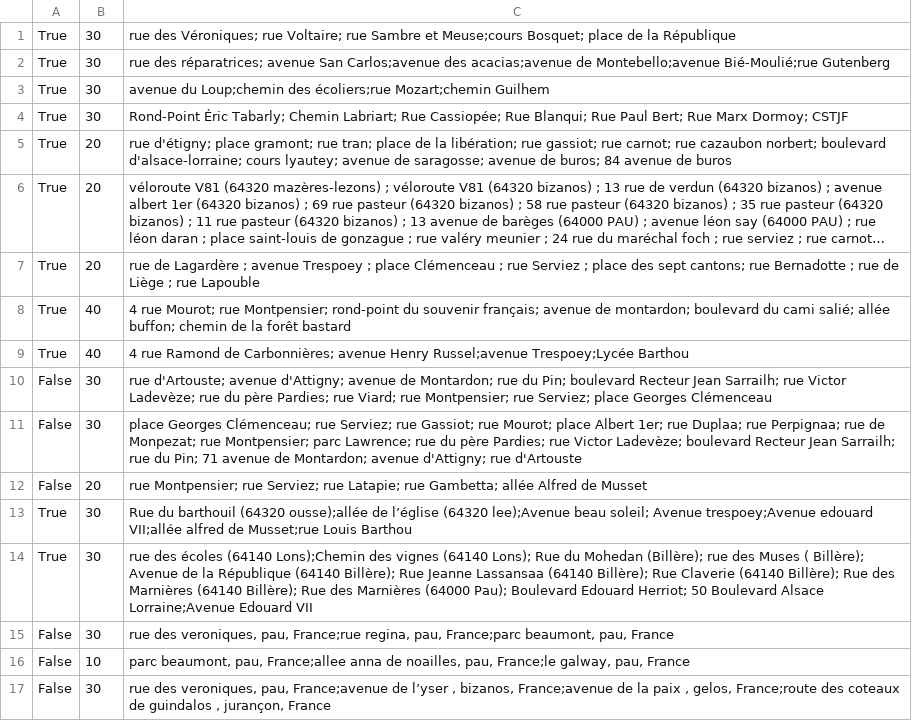
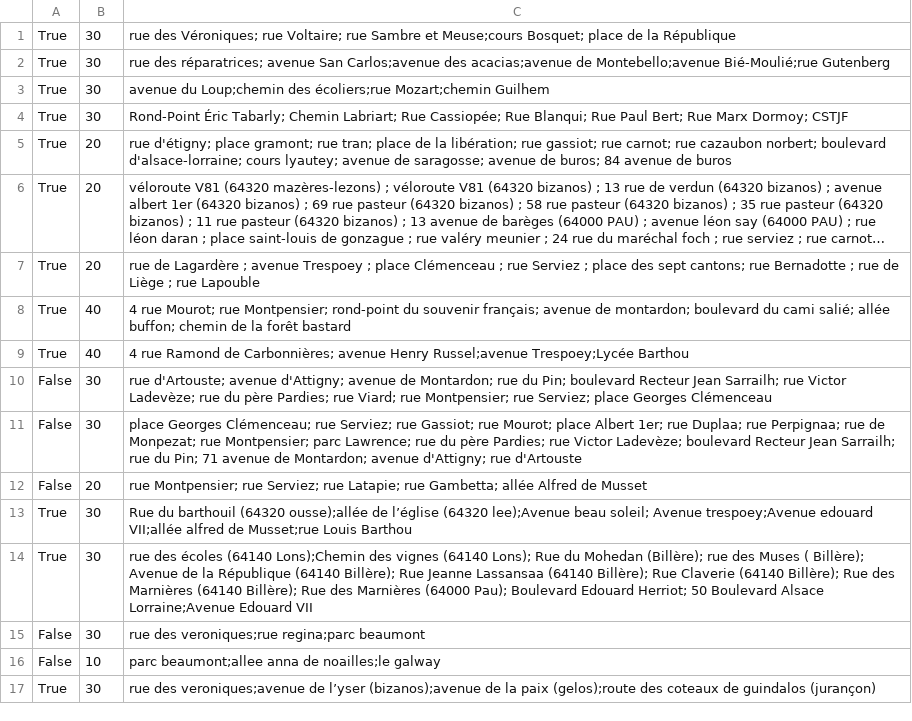
Before and after one commit to ccharign/osm-velo, a CSV file: site_vélo/dijk/progs_python/données/chemins.csv, drawn as a sheet; long unchanged cells end in ….

```diff
--- a/site_vélo/dijk/progs_python/données/chemins.csv
+++ b/site_vélo/dijk/progs_python/données/chemins.csv
@@ -14,4 +14,4 @@ True|30|Rue du barthouil (64320 ousse);allée de l’église (64320 lee);Avenue
 True|30|rue des écoles (64140 Lons);Chemin des vignes (64140 Lons); Rue du Mohedan (Billère); rue des Muses ( Billère); Avenue de la République (64140 Billère); Rue Jeanne Lassansaa (64140 Billère); Rue Claverie (64140 Billère); Rue des Marnières (64140 Billère); Rue des Marnières (64000 Pau); Boulevard Edouard Herriot; 50 Boulevard Alsace Lorraine;Avenue Edouard VII
-False|30|rue des veroniques, pau, France;rue regina, pau, France;parc beaumont, pau, France
-False|10|parc beaumont, pau, France;allee anna de noailles, pau, France;le galway, pau, France
-False|30|rue des veroniques, pau, France;avenue de l’yser , bizanos, France;avenue de la paix , gelos, France;route des coteaux de guindalos , jurançon, France
+False|30|rue des veroniques;rue regina;parc beaumont
+False|10|parc beaumont;allee anna de noailles;le galway
+True|30|rue des veroniques;avenue de l’yser (bizanos);avenue de la paix (gelos);route des coteaux de guindalos (jurançon)
```
Also changed, not shown: 6 other files.
